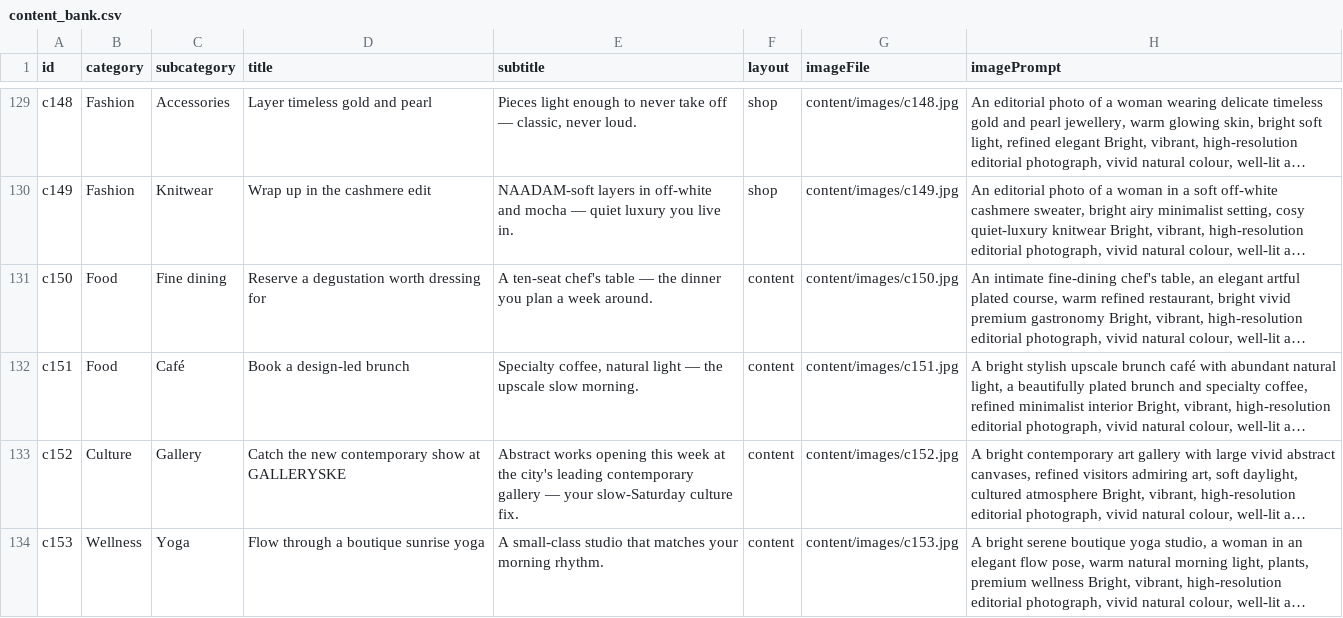
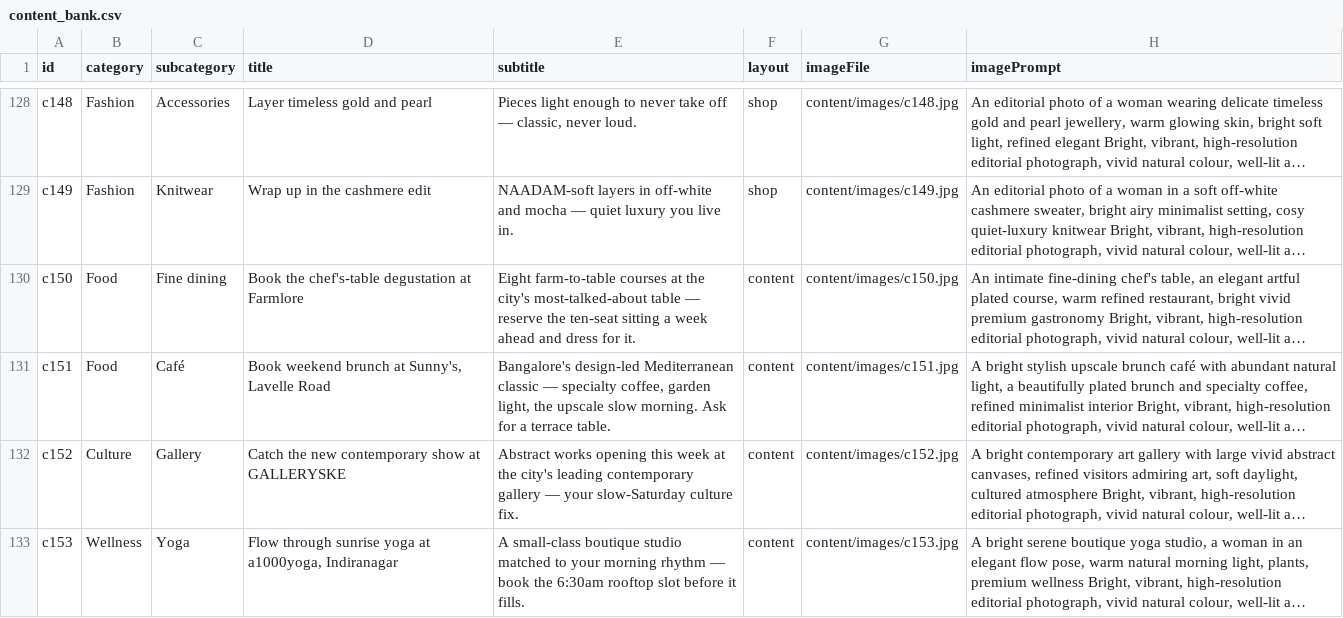
Before and after one commit to veda007/TV-Feed, a CSV file: content/content_bank.csv, drawn as a sheet; only a part is shown, gaps mark what is left out; long unchanged cells end in …; addresses are those after the commit; the diff covers the shown part only; the diff names each change by its address in the sheet, - before the commit and + after, or states it on an @@ line.

```diff
--- a/content/content_bank.csv
+++ b/content/content_bank.csv
-D130 (title): Reserve a degustation worth dressing for
+D130 (title): Book the chef's-table degustation at Farmlore
-E130 (subtitle): A ten-seat chef's table — the dinner you plan a week around.
+E130 (subtitle): Eight farm-to-table courses at the city's most-talked-about table — reserve the ten-seat sitting a week ahead and dress for it.
-D131 (title): Book a design-led brunch
+D131 (title): Book weekend brunch at Sunny's, Lavelle Road
-E131 (subtitle): Specialty coffee, natural light — the upscale slow morning.
+E131 (subtitle): Bangalore's design-led Mediterranean classic — specialty coffee, garden light, the upscale slow morning. Ask for a terrace table.
-D133 (title): Flow through a boutique sunrise yoga
+D133 (title): Flow through sunrise yoga at a1000yoga, Indiranagar
-E133 (subtitle): A small-class studio that matches your morning rhythm.
+E133 (subtitle): A small-class boutique studio matched to your morning rhythm — book the 6:30am rooftop slot before it fills.
```
Also changed, not shown: 1 removed row and 6 edited cells elsewhere in this file, 4 other files.
